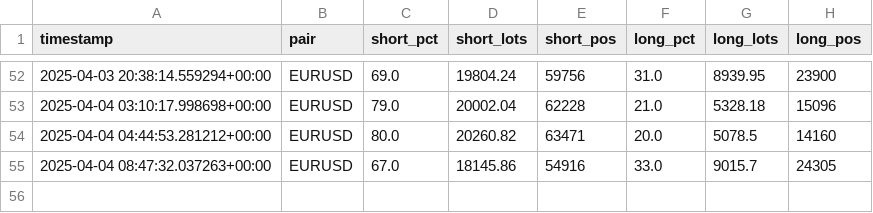
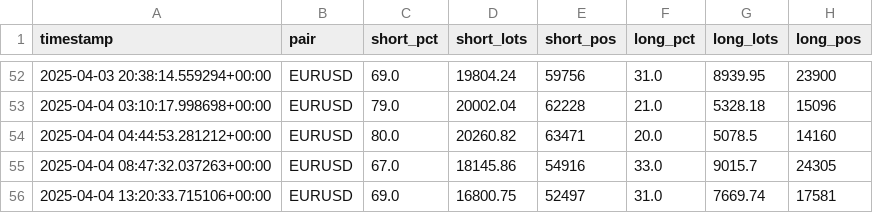
Before and after one commit to leslypierre/dumb-money-index, a CSV file: data_sentiment/EURUSD_sentiment.csv, drawn as a sheet; only a part is shown, gaps mark what is left out.

```diff
--- a/data_sentiment/EURUSD_sentiment.csv
+++ b/data_sentiment/EURUSD_sentiment.csv
@@ -55 +55,2 @@ timestamp,pair,short_pct,short_lots,short_pos,long_pct,long_lots,long_pos
 2025-04-04 08:47:32.037263+00:00,EURUSD,67.0,18145.86,54916,33.0,9015.7,24305
+2025-04-04 13:20:33.715106+00:00,EURUSD,69.0,16800.75,52497,31.0,7669.74,17581
```
Also changed, not shown: data_sentiment/AUDCAD_sentiment.csv, data_sentiment/AUDNZD_sentiment.csv, 25 other files.
